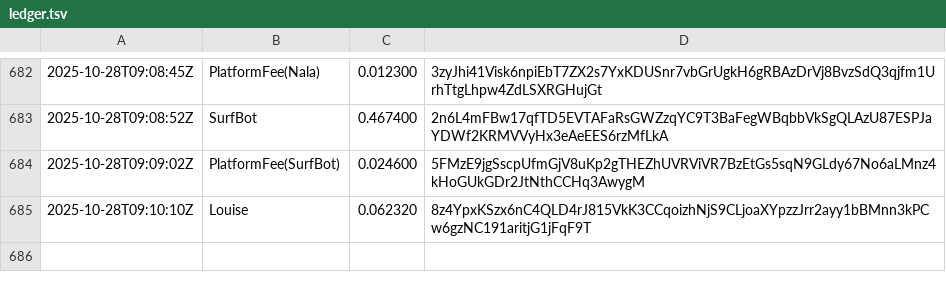
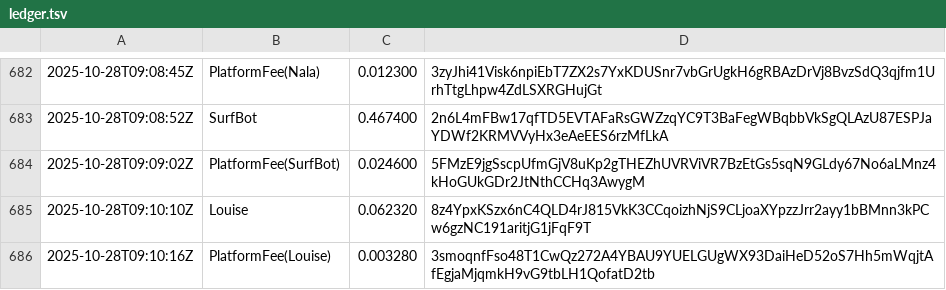
Before and after one commit to cryptoknit/goodwave-devnet-demo, a TSV file: docs/data/ledger.tsv, drawn as a sheet; only a part is shown, gaps mark what is left out; the diff names each change by its address in the sheet, - before the commit and + after, or states it on an @@ line.

Commit message:
auto: data update 2025-10-28T09:10:16Z

```diff
--- a/docs/data/ledger.tsv
+++ b/docs/data/ledger.tsv
+row 686: 2025-10-28T09:10:16Z | PlatformFee(Louise) | 0.003280 | 3smoqnfFso48T1CwQz272A4YBAU9YUELGUgWX93DaiHeD52oS7Hh5mWqjtAfEgjaMjqmkH9vG9tbLH1QofatD2tb
```
